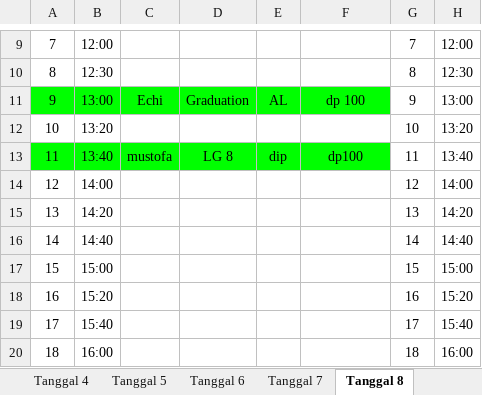
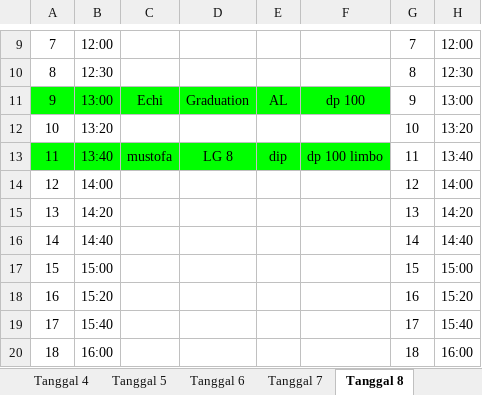
Before and after one commit to whynunuu/FoxeStudio, an Excel workbook: file2_okt.xlsx, sheet Tanggal 8, drawn as a sheet; only a part is shown, gaps mark what is left out; values as stored, in another font and other column widths than the file's, no borders; charts and pictures not drawn; the diff names each change by its address in the sheet, - before the commit and + after, or states it on an @@ line.

```diff
--- a/file2_okt.xlsx (sheet Tanggal 8)
+++ b/file2_okt.xlsx (sheet Tanggal 8)
-F13: dp100
+F13: dp 100 limbo
```
Also changed, not shown: sheet Tanggal 6, sheet Tanggal 12, sheet Tanggal 11, file1_okt.xlsm, file2.xlsx, 3 other files.
